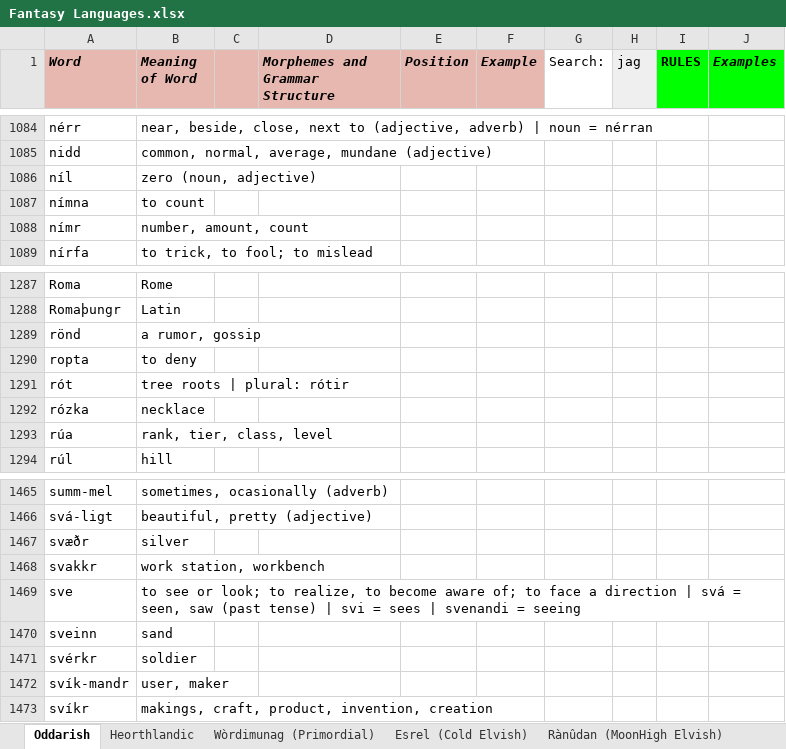
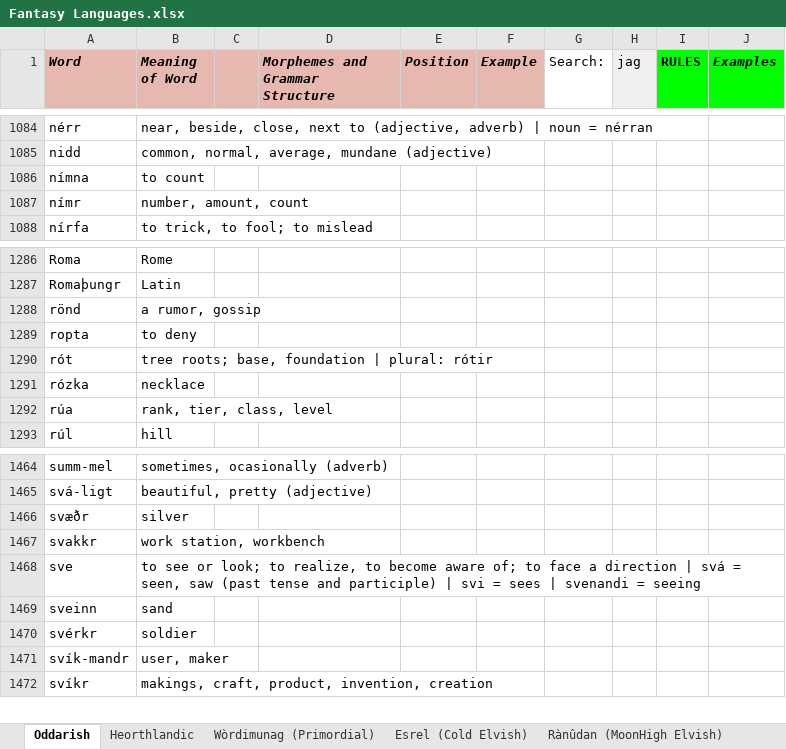
Before and after one commit to Oneo64/Auldworlde, an Excel workbook: Literature/Languages/Fantasy Languages.xlsx, sheet Oddarish, drawn as a sheet; only a part is shown, gaps mark what is left out; values as stored, in another font and other column widths than the file's, no borders; charts and pictures not drawn; removed rows and columns are numbered as before the commit, all else as after; the diff names each change by its address in the sheet, - before the commit and + after, or states it on an @@ line.

Commit message:
Update Fantasy Languages.xlsx

```diff
--- a/Literature/Languages/Fantasy Languages.xlsx (sheet Oddarish)
+++ b/Literature/Languages/Fantasy Languages.xlsx (sheet Oddarish)
-row 1086: níl | zero (noun, adjective)
-B1290 (Meaning of Word): tree roots | plural: rótir
+B1290 (Meaning of Word): tree roots; base, foundation | plural: rótir
-B1468 (Meaning of Word): …saw (past tense) | svi…
+B1468 (Meaning of Word): …saw (past tense and participle) | svi…
```
Also changed, not shown: sheet Rànûdan (MoonHigh Elvish).
